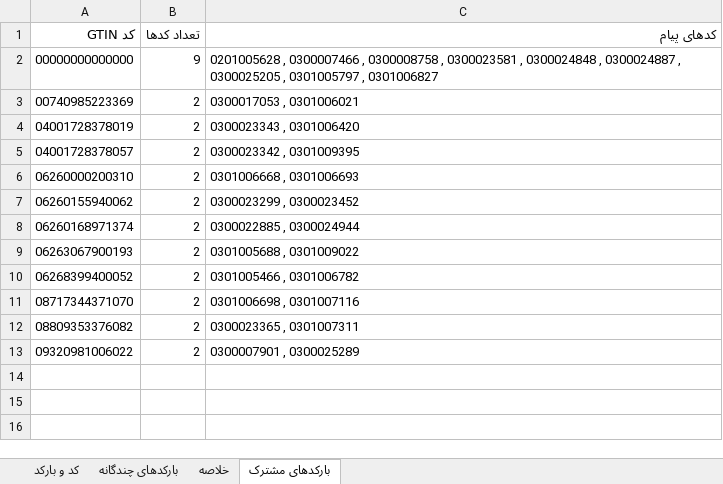
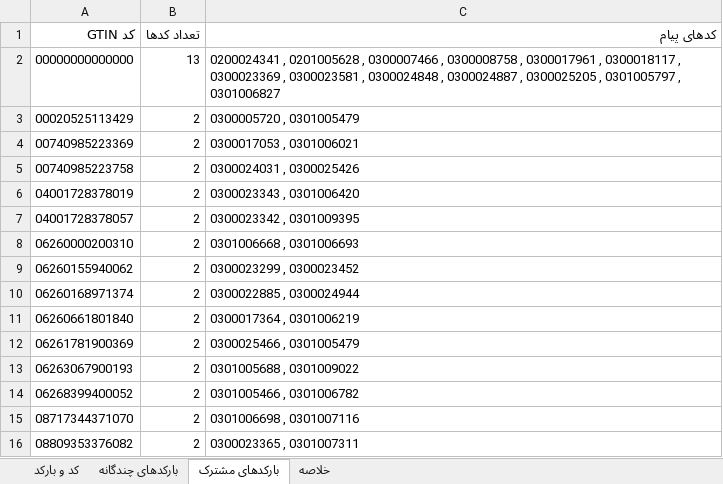
Before and after one commit to mohammadzdbdi-maker/INTRACTIONS, an Excel workbook: PayamD-Files/کد پیام و بارکدها - مکمل.xlsx, sheet بارکدهای مشترک, drawn as a sheet; values as stored, in another font and other column widths than the file's, no borders; removed rows and columns are numbered as before the commit, all else as after; the diff names each change by its address in the sheet, - before the commit and + after, or states it on an @@ line.

```diff
--- a/PayamD-Files/کد پیام و بارکدها - مکمل.xlsx (sheet بارکدهای مشترک)
+++ b/PayamD-Files/کد پیام و بارکدها - مکمل.xlsx (sheet بارکدهای مشترک)
@@ sheet tab order changed: کد و بارکد | بارکدهای چندگانه | بارکدهای مشترک | خلاصه @@
-B2 (تعداد کدها): 9
+B2 (تعداد کدها): 13
-C2 (کدهای پیام): 0201005628 , 0300007466 , 0300008758 , 0300023581…
+C2 (کدهای پیام): 0200024341 , 0201005628 , 0300007466 , 0300008758 , 0300017961 , 0300018117 , 0300023369 , 0300023581…
+row 3: 00020525113429 | 2 | 0300005720 , 0301005479
+row 5: 00740985223758 | 2 | 0300024031 , 0300025426
+row 11: 06260661801840 | 2 | 0300017364 , 0301006219
+row 12: 06261781900369 | 2 | 0300025466 , 0301005479
-row 13: 09320981006022 | 2 | 0300007901 , 0300025289
```
Also changed, not shown: sheet کد و بارکد, sheet بارکدهای چندگانه, sheet خلاصه, 3 other files.
